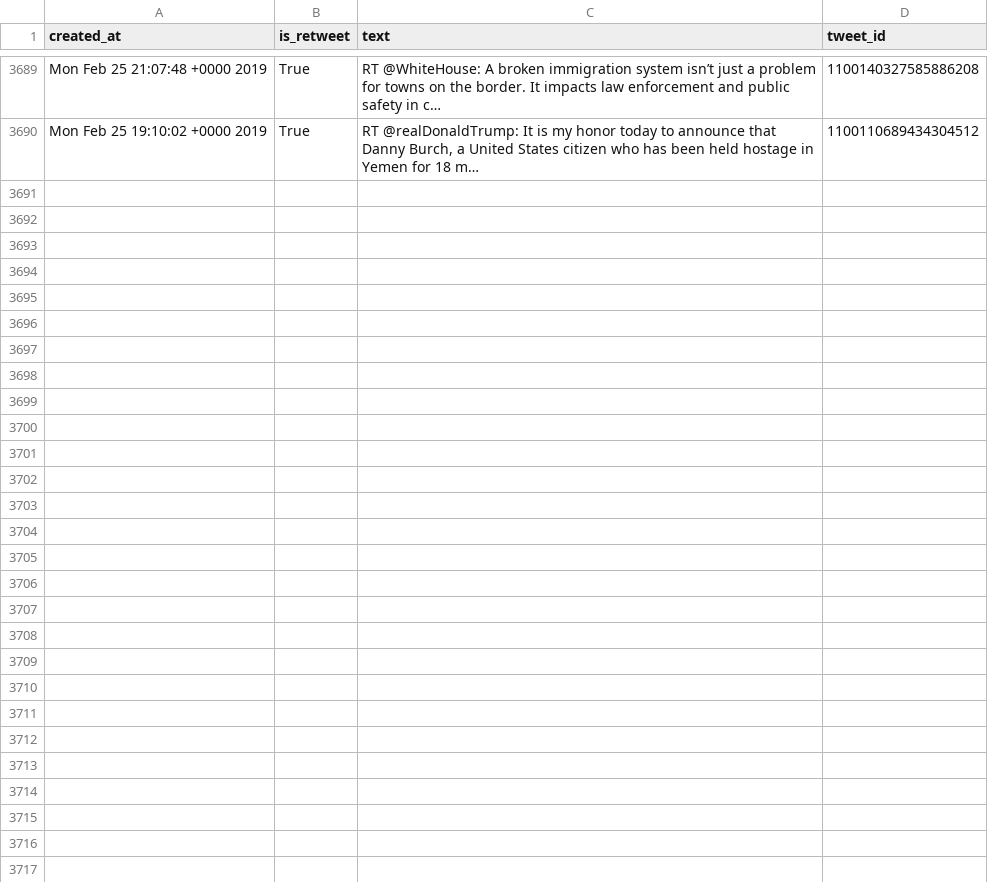
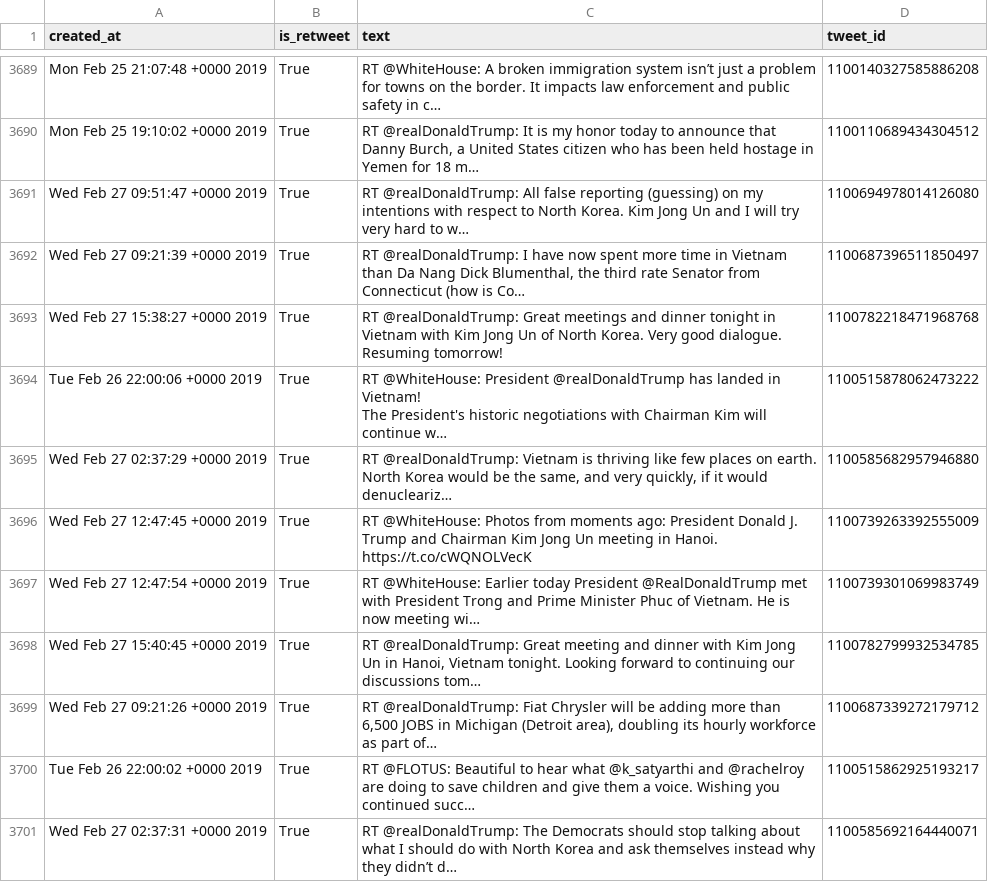
Before and after one commit to cpenalobel/sportsdata, a CSV file: twets/potus.csv, drawn as a sheet; only a part is shown, gaps mark what is left out; ↵ is a line break in a cell; the diff names each change by its address in the sheet, - before the commit and + after, or states it on an @@ line.

```diff
--- a/twets/potus.csv
+++ b/twets/potus.csv
+row 3691: Wed Feb 27 09:51:47 +0000 2019 | True | RT @realDonaldTrump: All false reporting (guessing) on my intentions with respect to North Korea. Kim Jong Un and I will try very hard to w… | 1100694978014126080
+row 3692: Wed Feb 27 09:21:39 +0000 2019 | True | RT @realDonaldTrump: I have now spent more time in Vietnam than Da Nang Dick Blumenthal, the third rate Senator from Connecticut (how is Co… | 1100687396511850497
+row 3693: Wed Feb 27 15:38:27 +0000 2019 | True | RT @realDonaldTrump: Great meetings and dinner tonight in Vietnam with Kim Jong Un of North Korea. Very good dialogue. Resuming tomorrow! | 1100782218471968768
+row 3694: Tue Feb 26 22:00:06 +0000 2019 | True | RT @WhiteHouse: President @realDonaldTrump has landed in Vietnam! ↵ The President's historic negotiations with Chairman Kim will continue w… | 1100515878062473222
+row 3695: Wed Feb 27 02:37:29 +0000 2019 | True | RT @realDonaldTrump: Vietnam is thriving like few places on earth. North Korea would be the same, and very quickly, if it would denucleariz… | 1100585682957946880
+row 3696: Wed Feb 27 12:47:45 +0000 2019 | True | RT @WhiteHouse: Photos from moments ago: President Donald J. Trump and Chairman Kim Jong Un meeting in Hanoi. https://t.co/cWQNOLVecK | 1100739263392555009
+row 3697: Wed Feb 27 12:47:54 +0000 2019 | True | RT @WhiteHouse: Earlier today President @RealDonaldTrump met with President Trong and Prime Minister Phuc of Vietnam. He is now meeting wi… | 1100739301069983749
+row 3698: Wed Feb 27 15:40:45 +0000 2019 | True | RT @realDonaldTrump: Great meeting and dinner with Kim Jong Un in Hanoi, Vietnam tonight. Looking forward to continuing our discussions tom… | 1100782799932534785
+row 3699: Wed Feb 27 09:21:26 +0000 2019 | True | RT @realDonaldTrump: Fiat Chrysler will be adding more than 6,500 JOBS in Michigan (Detroit area), doubling its hourly workforce as part of… | 1100687339272179712
+row 3700: Tue Feb 26 22:00:02 +0000 2019 | True | RT @FLOTUS: Beautiful to hear what @k_satyarthi and @rachelroy are doing to save children and give them a voice. Wishing you continued succ… | 1100515862925193217
+row 3701: Wed Feb 27 02:37:31 +0000 2019 | True | RT @realDonaldTrump: The Democrats should stop talking about what I should do with North Korea and ask themselves instead why they didn’t d… | 1100585692164440071
```
Also changed, not shown: twets/realdonaldtrump.csv, twets/vp.csv, 1 other file.
